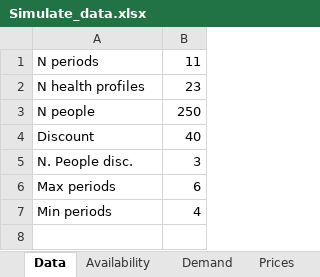
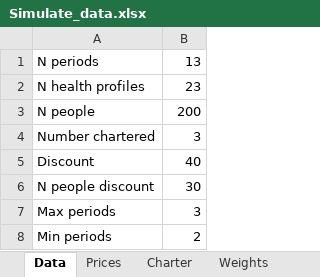
Before and after one commit to beruizgonz/START, an Excel workbook: Simulate_data.xlsx, sheet Data, drawn as a sheet; values as stored, in another font and other column widths than the file's, no borders; removed rows and columns are numbered as before the commit, all else as after; the diff names each change by its address in the sheet, - before the commit and + after, or states it on an @@ line.

Commit message:
Work in generate_data and efficiencety of the code

```diff
--- a/Simulate_data.xlsx (sheet Data)
+++ b/Simulate_data.xlsx (sheet Data)
-sheet tab: Availability
+sheet tab: Charter
+sheet tab: Weights
-B1: 11
+B1: 13
-B3: 250
+B3: 200
+row 4: Number chartered | 3
-row 5: N. People disc. | 3
+row 6: N people discount | 30
-B7: 6
+B7: 3
-B8: 4
+B8: 2
```
Also changed, not shown: sheet Prices, sheet Demand, other sheet tabs, Res_Data(1).xlsx, 6 other files.
